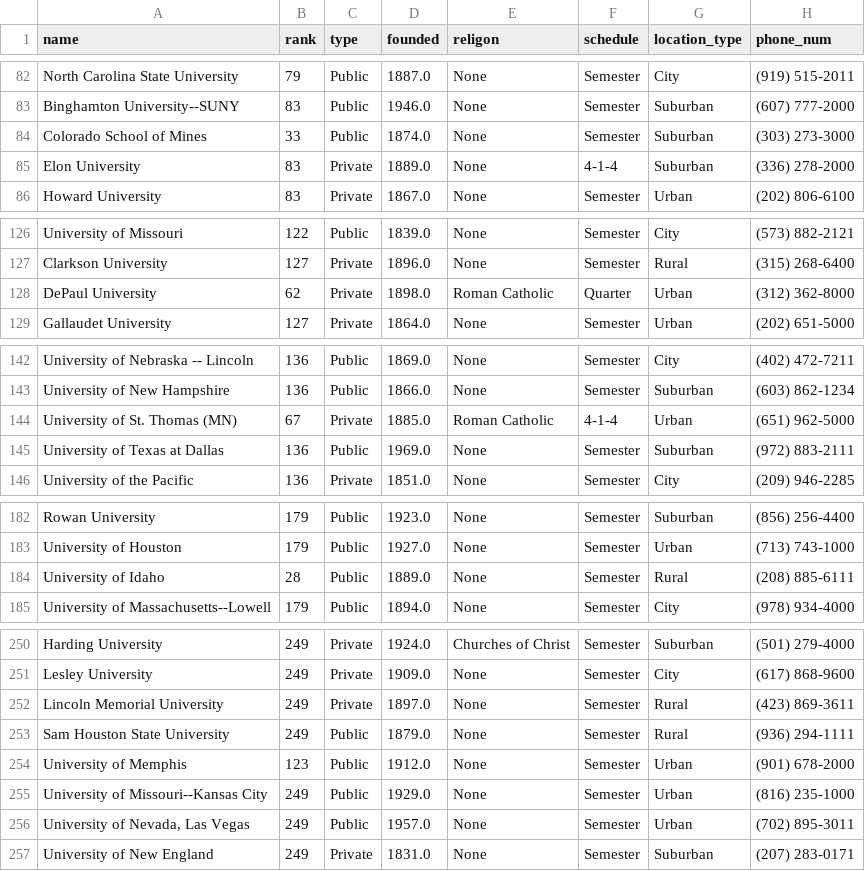
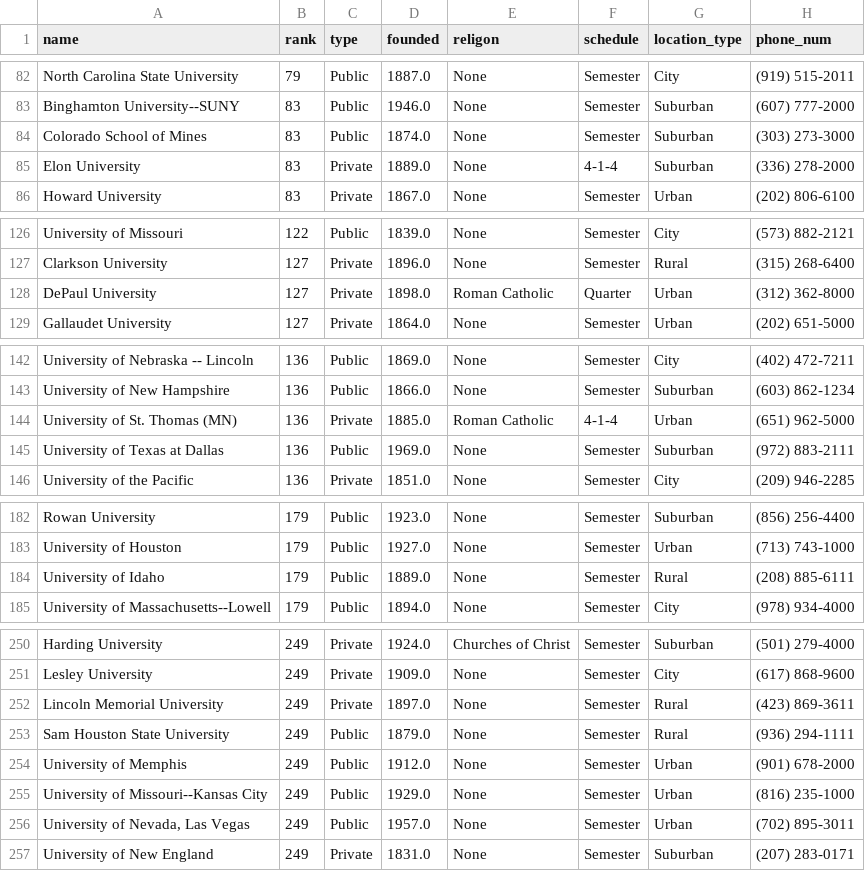
Before and after one commit to BaileyDalton007/USNEWS_Exploratory_Data_Analysis, a CSV file: data/college_data.csv, drawn as a sheet; only a part is shown, gaps mark what is left out; the diff covers the shown part only; the diff names each change by its address in the sheet, - before the commit and + after, or states it on an @@ line.

Commit message:
Adds usnews score vs rank and fixes misreporting issue

```diff
--- a/data/college_data.csv
+++ b/data/college_data.csv
-B84 (rank): 33
+B84 (rank): 83
-B128 (rank): 62
+B128 (rank): 127
-B144 (rank): 67
+B144 (rank): 136
-B184 (rank): 28
+B184 (rank): 179
-B254 (rank): 123
+B254 (rank): 249
```
Also changed, not shown: 1 edited cell elsewhere in this file, 1 other file.
